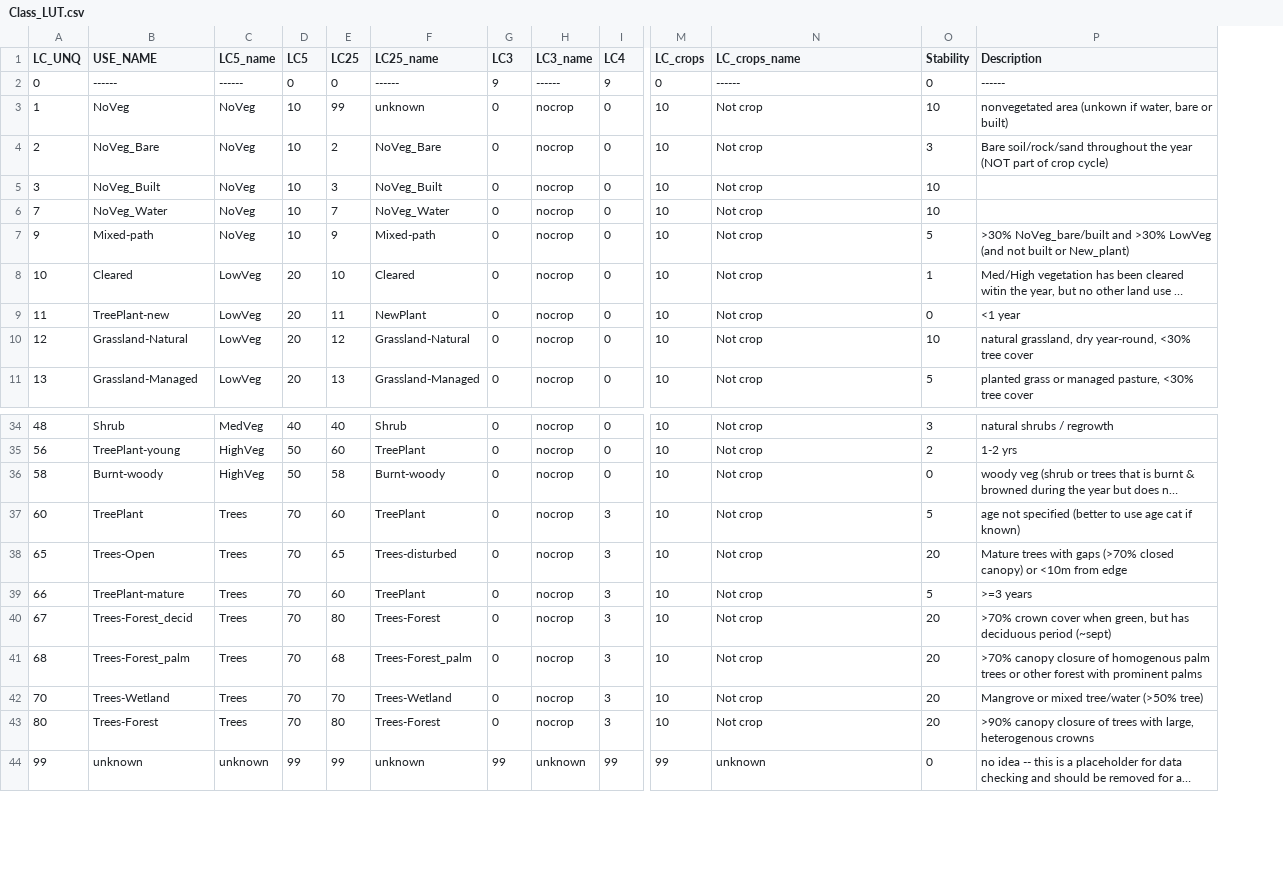
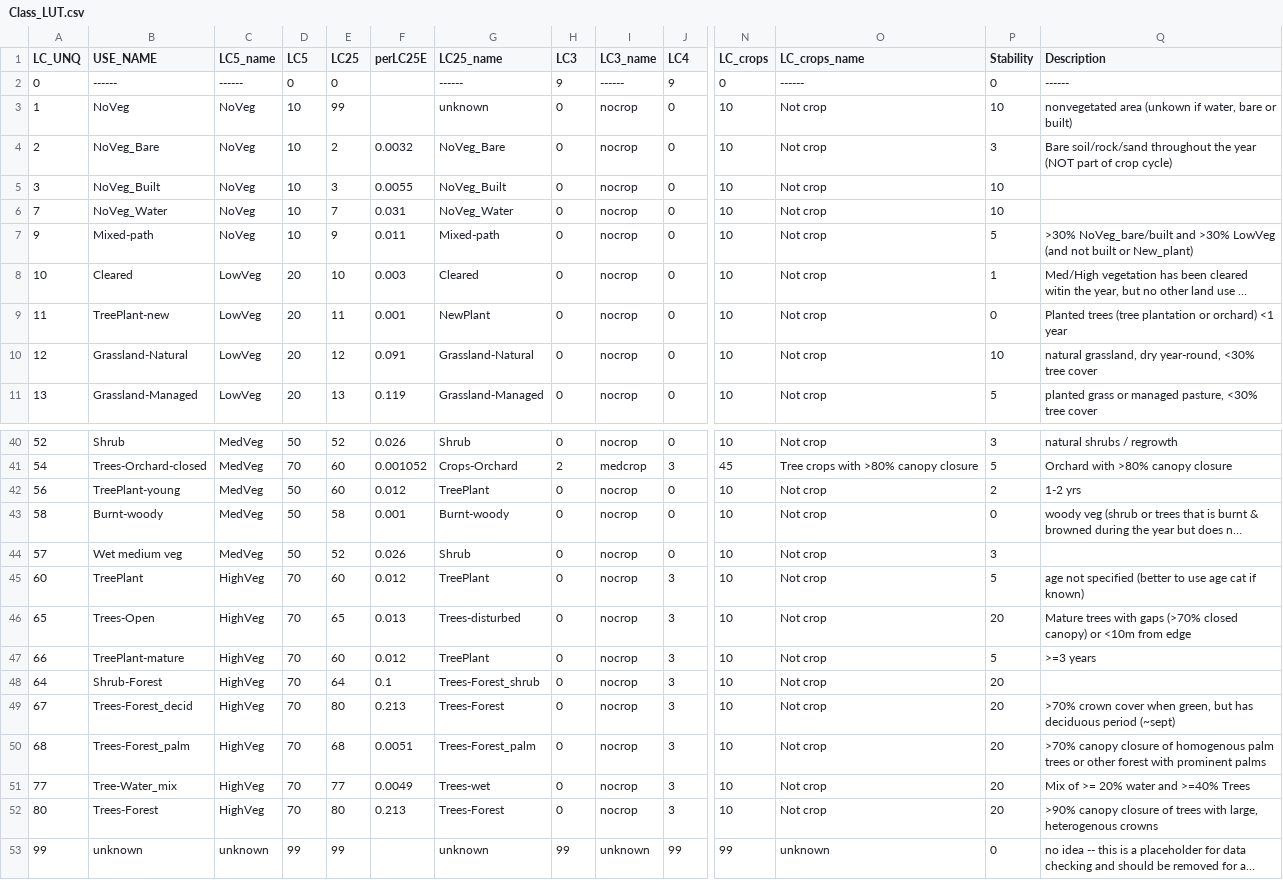
Before and after one commit to klwalker-sb/collectcube, a CSV file: data/Class_LUT.csv, drawn as a sheet; only a part is shown, gaps mark what is left out; long unchanged cells end in …; addresses are those after the commit; rows hold the shown columns only; the diff covers the shown part only; the diff names each change by its address in the sheet, - before the commit and + after, or states it on an @@ line.

```diff
--- a/data/Class_LUT.csv
+++ b/data/Class_LUT.csv
+column F (perLC25E), rows 4-11: 0.0032 | 0.0055 | 0.031 | 0.011 | 0.003 | 0.001 | 0.091 | 0.119; row 40: 0.026; rows 42-43: 0.012 | 0.001; rows 45-47: 0.012 | 0.013 | 0.012; rows 49-52: 0.213 | 0.0051 | 0.0049 | 0.213
-Q9 (Description): <1 year
+Q9 (Description): Planted trees (tree plantation or orchard) <1 year
-A40 (LC_UNQ): 48
+A40 (LC_UNQ): 52
-D40 (LC5): 40
+D40 (LC5): 50
-E40 (LC25): 40
+E40 (LC25): 52
+row 41: 54 | Trees-Orchard-closed | MedVeg | 70 | 60 | 0.001052 | Crops-Orchard | 2 | medcrop | 3 | 45 | Tree crops with >80% canopy closure | 5 | Orchard with >80% canopy closure
-C42:C43 (LC5_name): HighVeg
+C42:C43 (LC5_name): MedVeg
+row 44: 57 | Wet medium veg | MedVeg | 50 | 52 | 0.026 | Shrub | 0 | nocrop | 0 | 10 | Not crop | 3
-C45:C47 (LC5_name): Trees
+C45:C47 (LC5_name): HighVeg
+row 48: 64 | Shrub-Forest | HighVeg | 70 | 64 | 0.1 | Trees-Forest_shrub | 0 | nocrop | 3 | 10 | Not crop | 20
-C49:C52 (LC5_name): Trees
+C49:C52 (LC5_name): HighVeg
-A51 (LC_UNQ): 70
+A51 (LC_UNQ): 77
-B51 (USE_NAME): Trees-Wetland
+B51 (USE_NAME): Tree-Water_mix
-E51 (LC25): 70
+E51 (LC25): 77
-G51 (LC25_name): Trees-Wetland
+G51 (LC25_name): Trees-wet
-Q51 (Description): Mangrove or mixed tree/water (>50% tree)
+Q51 (Description): Mix of >= 20% water and >=40% Trees
```
Also changed, not shown: 6 added rows and 25 edited cells elsewhere in this file, 7 other files.
